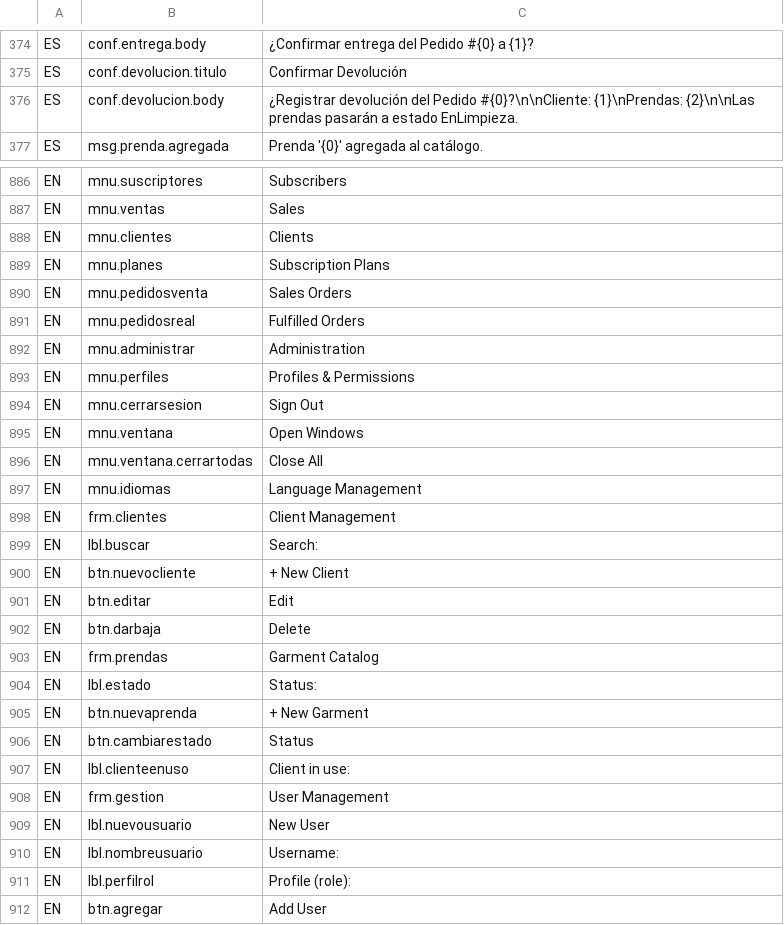
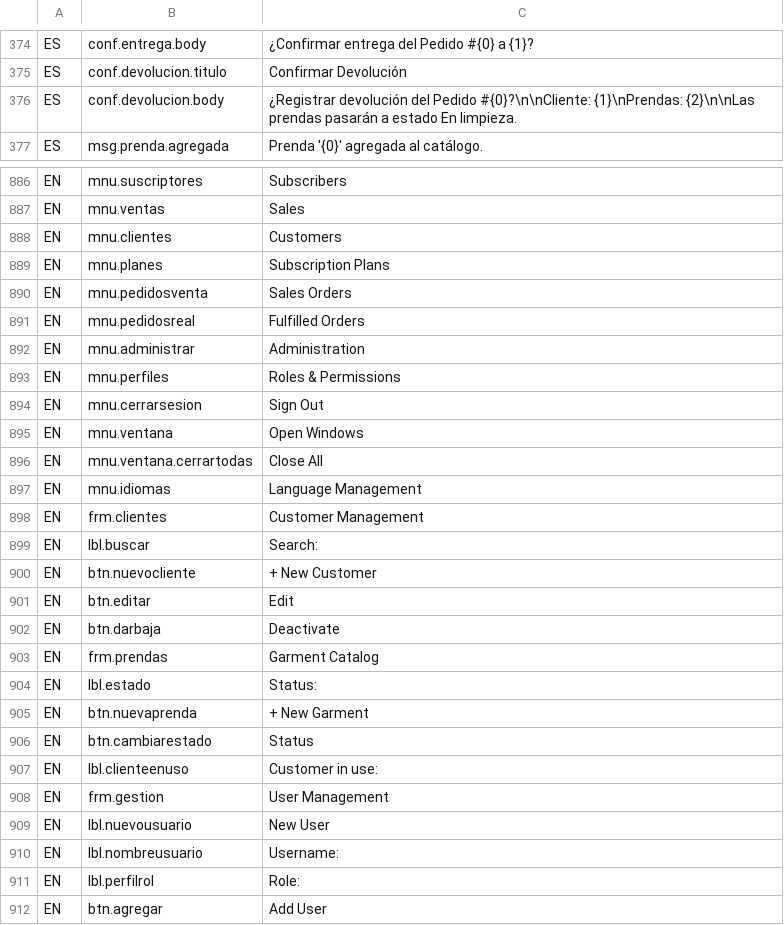
Before and after one commit to valentinamorana/Trabajo-de-Diploma, a TSV file: Servicios/Multiidioma/traducciones.tsv, drawn as a sheet; only a part is shown, gaps mark what is left out; the diff covers the shown part only.

```diff
--- a/Servicios/Multiidioma/traducciones.tsv
+++ b/Servicios/Multiidioma/traducciones.tsv
@@ -375,3 +375,3 @@ ES	conf.entrega.body	¿Confirmar entrega del Pedido #{0} a {1}?
 ES	conf.devolucion.titulo	Confirmar Devolución
-ES	conf.devolucion.body	¿Registrar devolución del Pedido #{0}?\n\nCliente: {1}\nPrendas: {2}\n\nLas prendas pasarán a estado EnLimpieza.
+ES	conf.devolucion.body	¿Registrar devolución del Pedido #{0}?\n\nCliente: {1}\nPrendas: {2}\n\nLas prendas pasarán a estado En limpieza.
 ES	msg.prenda.agregada	Prenda '{0}' agregada al catálogo.
@@ -887,3 +887,3 @@ EN	mnu.suscriptores	Subscribers
 EN	mnu.ventas	Sales
-EN	mnu.clientes	Clients
+EN	mnu.clientes	Customers
 EN	mnu.planes	Subscription Plans
@@ -892,3 +892,3 @@ EN	mnu.pedidosreal	Fulfilled Orders
 EN	mnu.administrar	Administration
-EN	mnu.perfiles	Profiles & Permissions
+EN	mnu.perfiles	Roles & Permissions
 EN	mnu.cerrarsesion	Sign Out
@@ -897,7 +897,7 @@ EN	mnu.ventana.cerrartodas	Close All
 EN	mnu.idiomas	Language Management
-EN	frm.clientes	Client Management
+EN	frm.clientes	Customer Management
 EN	lbl.buscar	Search:
-EN	btn.nuevocliente	+ New Client
+EN	btn.nuevocliente	+ New Customer
 EN	btn.editar	Edit
-EN	btn.darbaja	Delete
+EN	btn.darbaja	Deactivate
 EN	frm.prendas	Garment Catalog
@@ -906,3 +906,3 @@ EN	btn.nuevaprenda	+ New Garment
 EN	btn.cambiarestado	Status
-EN	lbl.clienteenuso	Client in use:
+EN	lbl.clienteenuso	Customer in use:
 EN	frm.gestion	User Management
@@ -910,3 +910,3 @@ EN	lbl.nuevousuario	New User
 EN	lbl.nombreusuario	Username:
-EN	lbl.perfilrol	Profile (role):
+EN	lbl.perfilrol	Role:
 EN	btn.agregar	Add User
```
Also changed, not shown: 152 edited cells elsewhere in this file, 21 other files.
